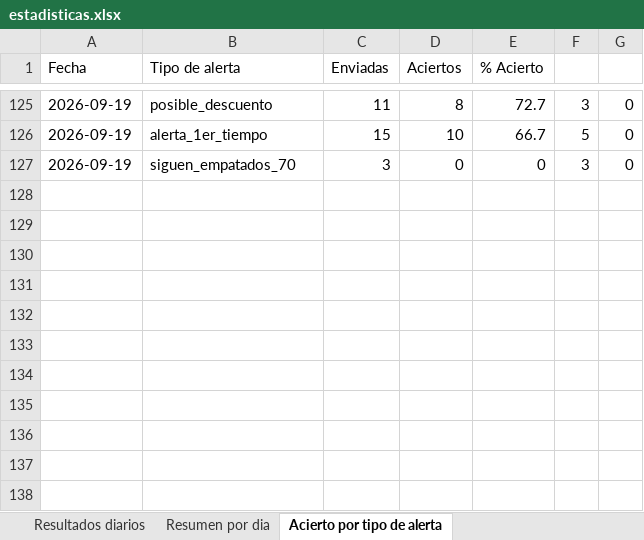
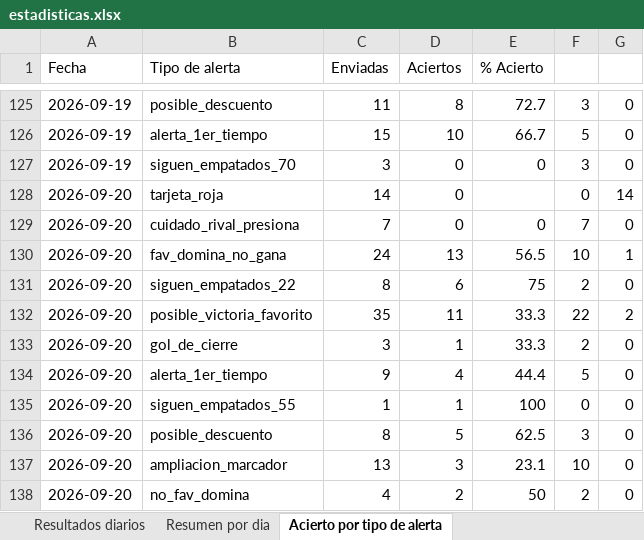
Before and after one commit to erikolivo/Mimoexcel, an Excel workbook: data/estadisticas.xlsx, sheet Acierto por tipo de alerta, drawn as a sheet; only a part is shown, gaps mark what is left out; values as stored, in another font and other column widths than the file's, no borders; the diff names each change by its address in the sheet, - before the commit and + after, or states it on an @@ line.

```diff
--- a/data/estadisticas.xlsx (sheet Acierto por tipo de alerta)
+++ b/data/estadisticas.xlsx (sheet Acierto por tipo de alerta)
+row 128: 2026-09-20 | tarjeta_roja | 14 | 0 |  | 0 | 14
+row 129: 2026-09-20 | cuidado_rival_presiona | 7 | 0 | 0 | 7 | 0
+row 130: 2026-09-20 | fav_domina_no_gana | 24 | 13 | 56.5 | 10 | 1
+row 131: 2026-09-20 | siguen_empatados_22 | 8 | 6 | 75 | 2 | 0
+row 132: 2026-09-20 | posible_victoria_favorito | 35 | 11 | 33.3 | 22 | 2
+row 133: 2026-09-20 | gol_de_cierre | 3 | 1 | 33.3 | 2 | 0
+row 134: 2026-09-20 | alerta_1er_tiempo | 9 | 4 | 44.4 | 5 | 0
+row 135: 2026-09-20 | siguen_empatados_55 | 1 | 1 | 100 | 0 | 0
+row 136: 2026-09-20 | posible_descuento | 8 | 5 | 62.5 | 3 | 0
+row 137: 2026-09-20 | ampliacion_marcador | 13 | 3 | 23.1 | 10 | 0
+row 138: 2026-09-20 | no_fav_domina | 4 | 2 | 50 | 2 | 0
```
Also changed, not shown: sheet Resultados diarios, sheet Resumen por dia, 4 other files.
